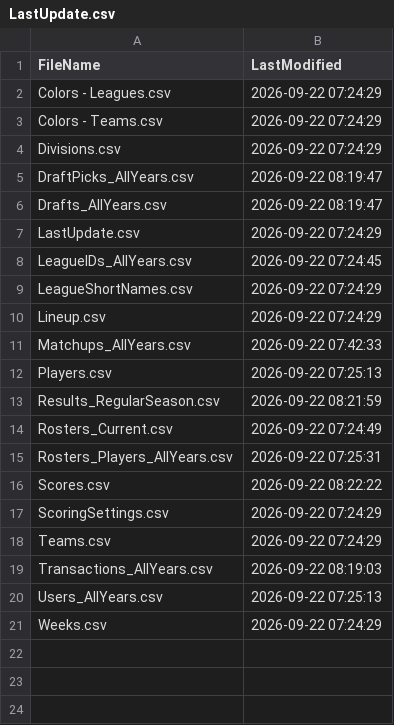
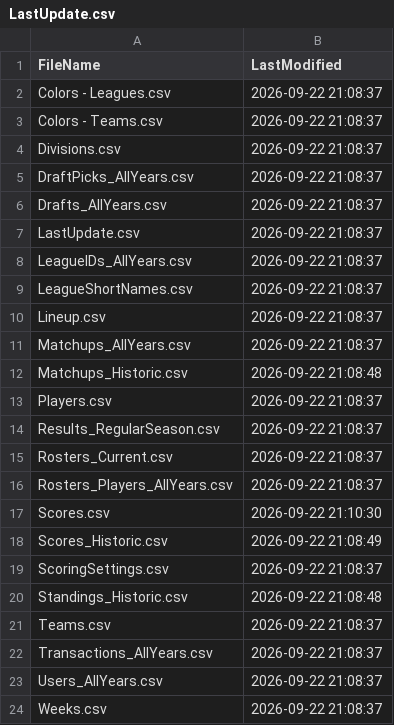
Before and after one commit to wrightc214-PBI/NCAA180-Sleeper, a CSV file: data/LastUpdate.csv, drawn as a sheet.

```diff
--- a/data/LastUpdate.csv
+++ b/data/LastUpdate.csv
@@ -1,21 +1,24 @@
 FileName,LastModified
-Colors - Leagues.csv,2026-09-22 07:24:29
-Colors - Teams.csv,2026-09-22 07:24:29
-Divisions.csv,2026-09-22 07:24:29
-DraftPicks_AllYears.csv,2026-09-22 08:19:47
-Drafts_AllYears.csv,2026-09-22 08:19:47
-LastUpdate.csv,2026-09-22 07:24:29
-LeagueIDs_AllYears.csv,2026-09-22 07:24:45
-LeagueShortNames.csv,2026-09-22 07:24:29
-Lineup.csv,2026-09-22 07:24:29
-Matchups_AllYears.csv,2026-09-22 07:42:33
-Players.csv,2026-09-22 07:25:13
-Results_RegularSeason.csv,2026-09-22 08:21:59
-Rosters_Current.csv,2026-09-22 07:24:49
-Rosters_Players_AllYears.csv,2026-09-22 07:25:31
-Scores.csv,2026-09-22 08:22:22
-ScoringSettings.csv,2026-09-22 07:24:29
-Teams.csv,2026-09-22 07:24:29
-Transactions_AllYears.csv,2026-09-22 08:19:03
-Users_AllYears.csv,2026-09-22 07:25:13
-Weeks.csv,2026-09-22 07:24:29
+Colors - Leagues.csv,2026-09-22 21:08:37
+Colors - Teams.csv,2026-09-22 21:08:37
+Divisions.csv,2026-09-22 21:08:37
+DraftPicks_AllYears.csv,2026-09-22 21:08:37
+Drafts_AllYears.csv,2026-09-22 21:08:37
+LastUpdate.csv,2026-09-22 21:08:37
+LeagueIDs_AllYears.csv,2026-09-22 21:08:37
+LeagueShortNames.csv,2026-09-22 21:08:37
+Lineup.csv,2026-09-22 21:08:37
+Matchups_AllYears.csv,2026-09-22 21:08:37
+Matchups_Historic.csv,2026-09-22 21:08:48
+Players.csv,2026-09-22 21:08:37
+Results_RegularSeason.csv,2026-09-22 21:08:37
+Rosters_Current.csv,2026-09-22 21:08:37
+Rosters_Players_AllYears.csv,2026-09-22 21:08:37
+Scores.csv,2026-09-22 21:10:30
+Scores_Historic.csv,2026-09-22 21:08:49
+ScoringSettings.csv,2026-09-22 21:08:37
+Standings_Historic.csv,2026-09-22 21:08:48
+Teams.csv,2026-09-22 21:08:37
+Transactions_AllYears.csv,2026-09-22 21:08:37
+Users_AllYears.csv,2026-09-22 21:08:37
+Weeks.csv,2026-09-22 21:08:37
```
